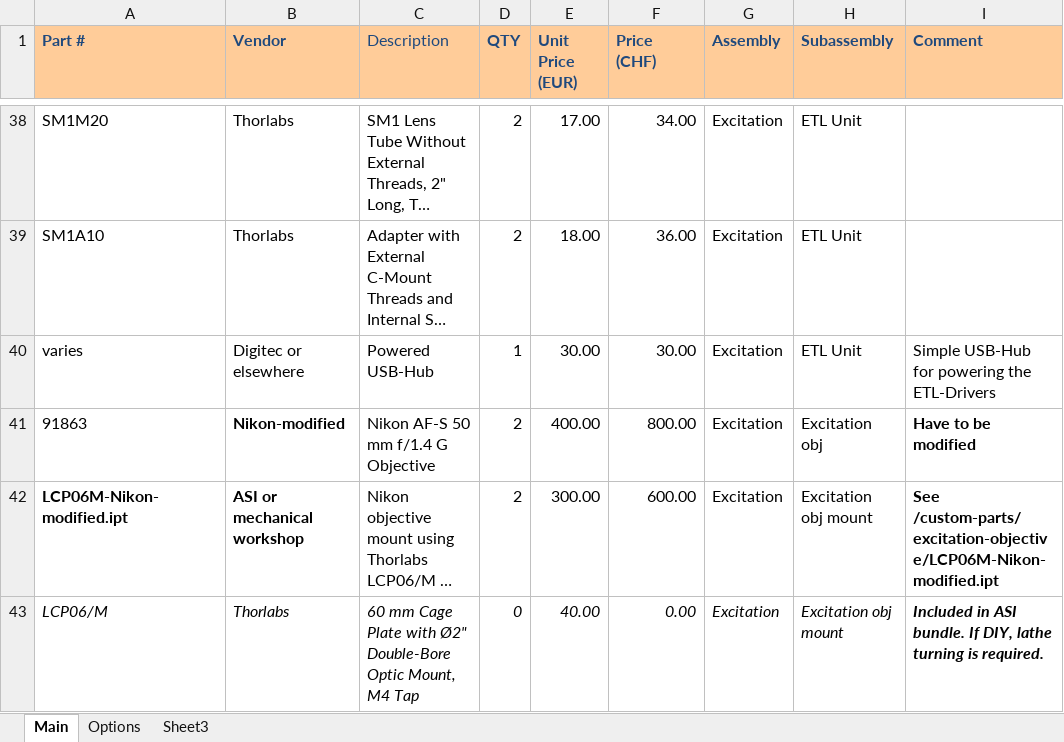
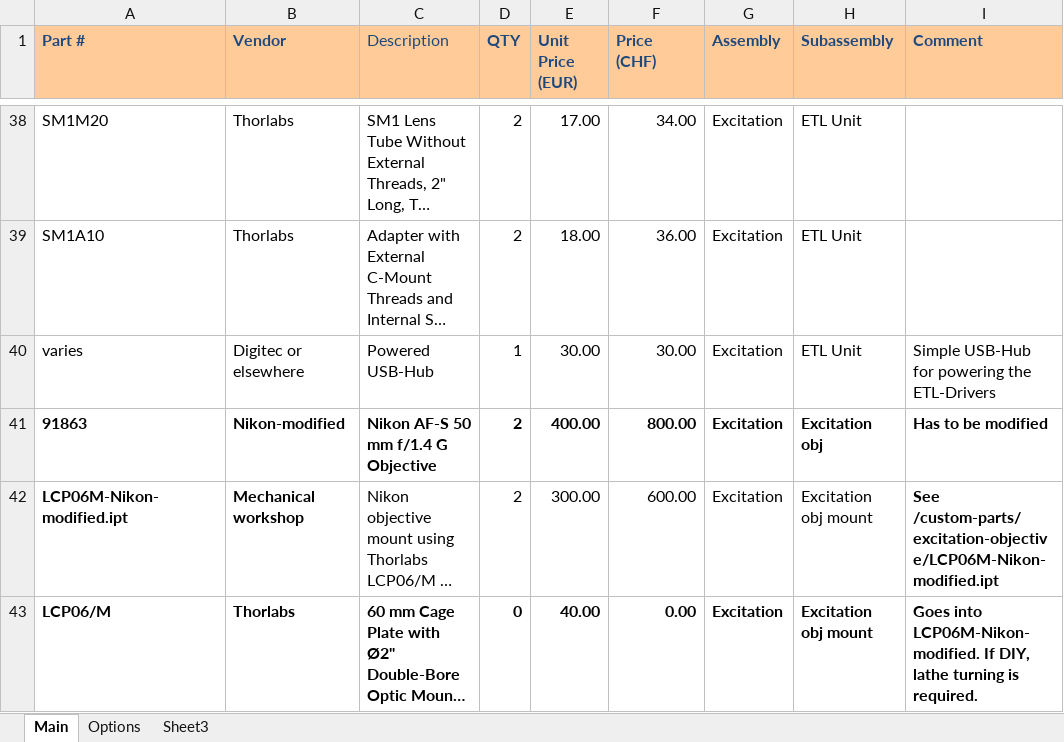
Before and after one commit to mesoSPIM/benchtop-hardware, an Excel workbook: Benchtop/parts-list/Benchtop-partslist-latest.xlsx, sheet Main, drawn as a sheet; only a part is shown, gaps mark what is left out; long unchanged cells end in …; values as stored, in another font and other column widths than the file's, no borders; the diff covers the shown part only; the diff names each change by its address in the sheet, - before the commit and + after, or states it on an @@ line.

```diff
--- a/Benchtop/parts-list/Benchtop-partslist-latest.xlsx (sheet Main)
+++ b/Benchtop/parts-list/Benchtop-partslist-latest.xlsx (sheet Main)
-A41 bold: off
+A41 bold: on
-C41:H41 bold: off
+C41:H41 bold: on
-I41 (Comment): Have to be modified
+I41 (Comment): Has to be modified
-B42 (Vendor): ASI or mechanical workshop
+B42 (Vendor): Mechanical workshop
-A43:H43 bold: off
+A43:H43 bold: on
-A43:I43 italic: on
+A43:I43 italic: off
-I43 (Comment): Included in ASI bundle. If DIY,…
+I43 (Comment): Goes into LCP06M-Nikon-modified. If DIY,…
```
Also changed, not shown: 15 added rows, 1 removed row, 11 edited cells and cell formats elsewhere in this sheet, 2 other files.
